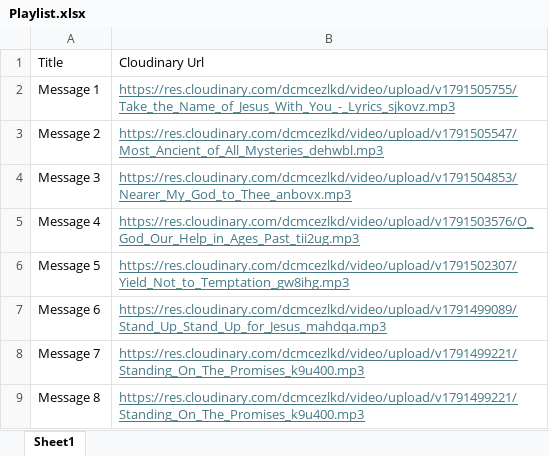
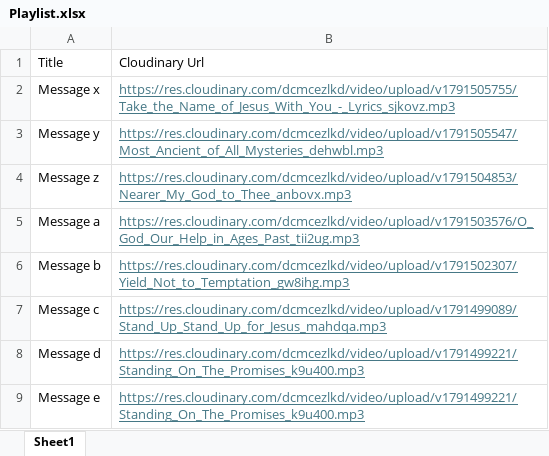
Before and after one commit to lacemose01/RCCG-Daddy-Adeboye-Messages, an Excel workbook: Playlist.xlsx, sheet Sheet1, drawn as a sheet; values as stored, in another font and other column widths than the file's, no borders; the diff names each change by its address in the sheet, - before the commit and + after, or states it on an @@ line.

Commit message:
Add files via upload

```diff
--- a/Playlist.xlsx (sheet Sheet1)
+++ b/Playlist.xlsx (sheet Sheet1)
-A2: Message 1
+A2: Message x
-A3: Message 2
+A3: Message y
-A4: Message 3
+A4: Message z
-A5: Message 4
+A5: Message a
-A6: Message 5
+A6: Message b
-A7: Message 6
+A7: Message c
-A8: Message 7
+A8: Message d
-A9: Message 8
+A9: Message e
```
